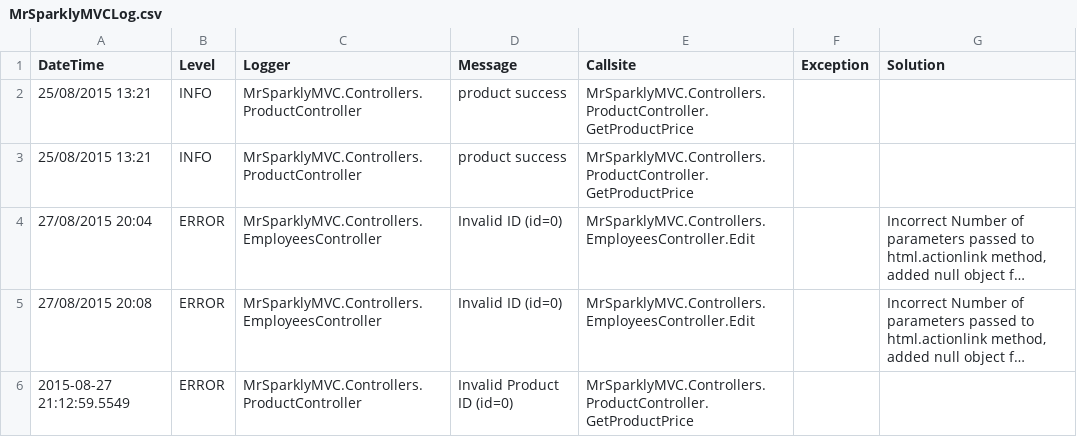
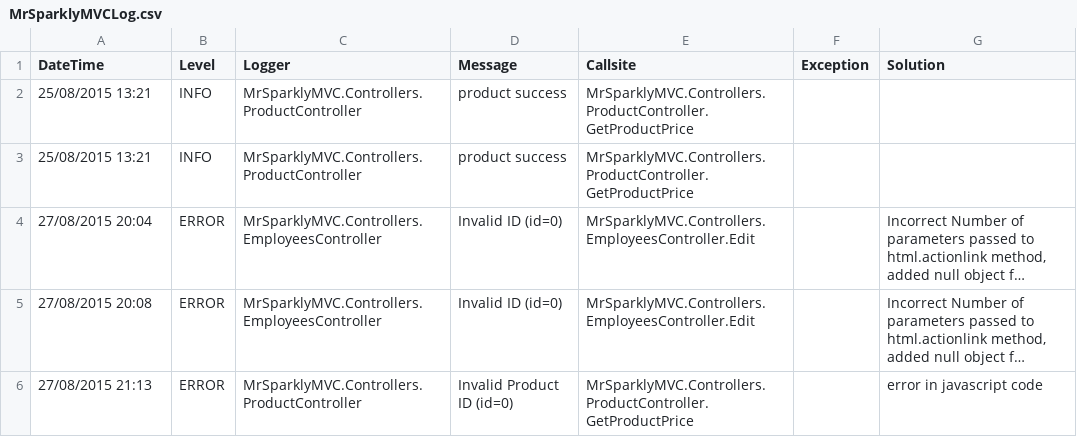
Before and after one commit to trentyoung1/mrsparklymvc, a CSV file: MrSparklyMVC/Logs/MrSparklyMVCLog.csv, drawn as a sheet; long unchanged cells end in …; the diff names each change by its address in the sheet, - before the commit and + after, or states it on an @@ line.

Commit message:
Log Change

```diff
--- a/MrSparklyMVC/Logs/MrSparklyMVCLog.csv
+++ b/MrSparklyMVC/Logs/MrSparklyMVCLog.csv
-A6 (DateTime): 2015-08-27 21:12:59.5549
+A6 (DateTime): 27/08/2015 21:13
-G6 (Solution): (empty)
+G6 (Solution): error in javascript code
```
